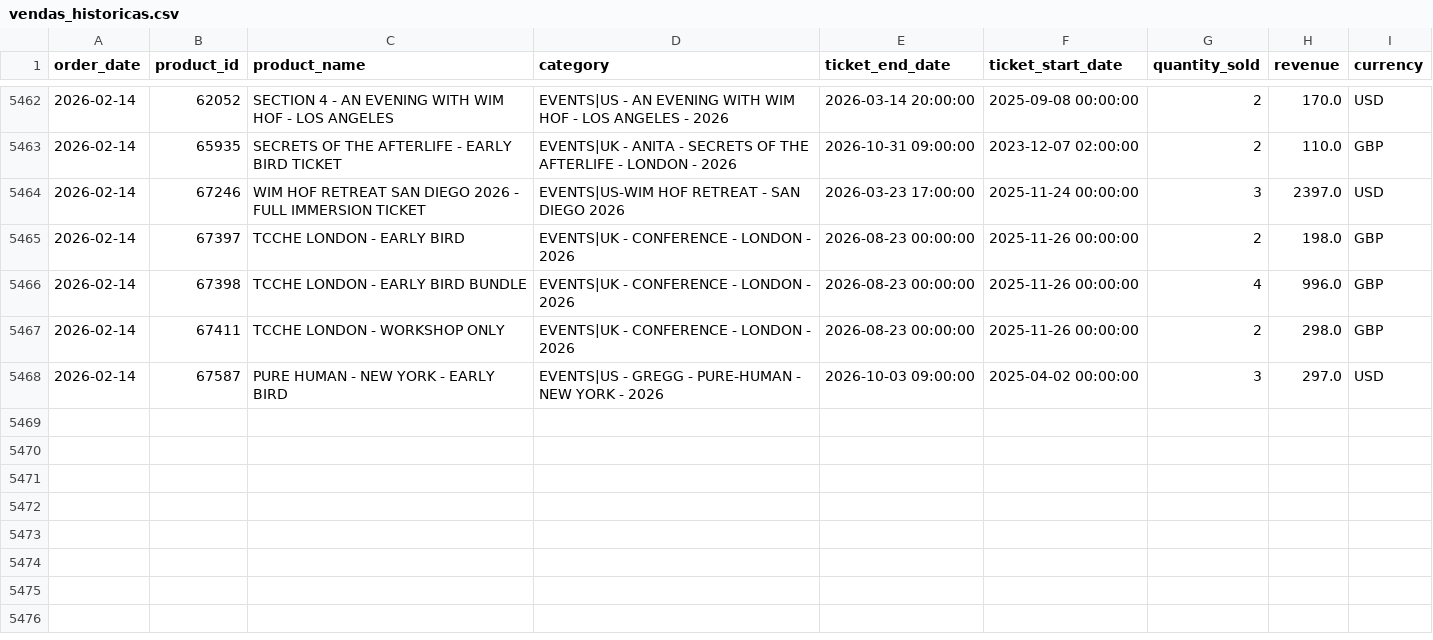
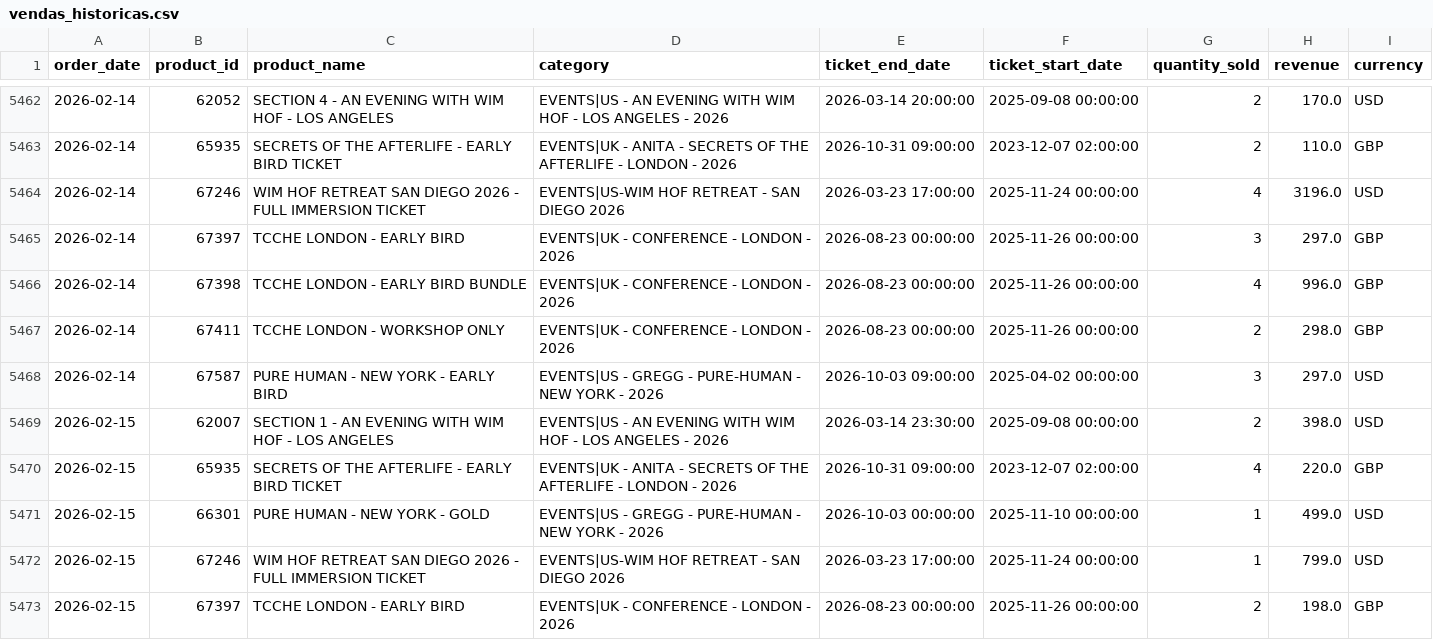
Before and after one commit to rapha1908/prediction, a CSV file: vendas_historicas.csv, drawn as a sheet; only a part is shown, gaps mark what is left out; the diff covers the shown part only.

```diff
--- a/vendas_historicas.csv
+++ b/vendas_historicas.csv
@@ -5463,4 +5463,4 @@ order_date,product_id,product_name,category,ticket_end_date,ticket_start_date,qu
 2026-02-14,65935,SECRETS OF THE AFTERLIFE - EARLY BIRD TICKET,EVENTS|UK - ANITA - SECRETS OF THE AFTERLIFE - LONDON - 2026,2026-10-31 09:00:00,2023-12-07 02:00:00,2,110.0,GBP
-2026-02-14,67246,WIM HOF RETREAT SAN DIEGO 2026 - FULL IMMERSION TICKET,EVENTS|US-WIM HOF RETREAT - SAN DIEGO 2026,2026-03-23 17:00:00,2025-11-24 00:00:00,3,2397.0,USD
-2026-02-14,67397,TCCHE LONDON - EARLY BIRD,EVENTS|UK - CONFERENCE - LONDON - 2026,2026-08-23 00:00:00,2025-11-26 00:00:00,2,198.0,GBP
+2026-02-14,67246,WIM HOF RETREAT SAN DIEGO 2026 - FULL IMMERSION TICKET,EVENTS|US-WIM HOF RETREAT - SAN DIEGO 2026,2026-03-23 17:00:00,2025-11-24 00:00:00,4,3196.0,USD
+2026-02-14,67397,TCCHE LONDON - EARLY BIRD,EVENTS|UK - CONFERENCE - LONDON - 2026,2026-08-23 00:00:00,2025-11-26 00:00:00,3,297.0,GBP
 2026-02-14,67398,TCCHE LONDON - EARLY BIRD BUNDLE,EVENTS|UK - CONFERENCE - LONDON - 2026,2026-08-23 00:00:00,2025-11-26 00:00:00,4,996.0,GBP
@@ -5468 +5468,6 @@ order_date,product_id,product_name,category,ticket_end_date,ticket_start_date,qu
 2026-02-14,67587,PURE HUMAN - NEW YORK - EARLY BIRD,EVENTS|US - GREGG - PURE-HUMAN - NEW YORK - 2026,2026-10-03 09:00:00,2025-04-02 00:00:00,3,297.0,USD
+2026-02-15,62007,SECTION 1 - AN EVENING WITH WIM HOF - LOS ANGELES,EVENTS|US - AN EVENING WITH WIM HOF - LOS ANGELES - 2026,2026-03-14 23:30:00,2025-09-08 00:00:00,2,398.0,USD
+2026-02-15,65935,SECRETS OF THE AFTERLIFE - EARLY BIRD TICKET,EVENTS|UK - ANITA - SECRETS OF THE AFTERLIFE - LONDON - 2026,2026-10-31 09:00:00,2023-12-07 02:00:00,4,220.0,GBP
+2026-02-15,66301,PURE HUMAN - NEW YORK - GOLD,EVENTS|US - GREGG - PURE-HUMAN - NEW YORK - 2026,2026-10-03 00:00:00,2025-11-10 00:00:00,1,499.0,USD
+2026-02-15,67246,WIM HOF RETREAT SAN DIEGO 2026 - FULL IMMERSION TICKET,EVENTS|US-WIM HOF RETREAT - SAN DIEGO 2026,2026-03-23 17:00:00,2025-11-24 00:00:00,1,799.0,USD
+2026-02-15,67397,TCCHE LONDON - EARLY BIRD,EVENTS|UK - CONFERENCE - LONDON - 2026,2026-08-23 00:00:00,2025-11-26 00:00:00,2,198.0,GBP
```
Also changed, not shown: 10 added rows elsewhere in this file, metricas_modelos.csv, previsoes_vendas.csv, 3 other files.
